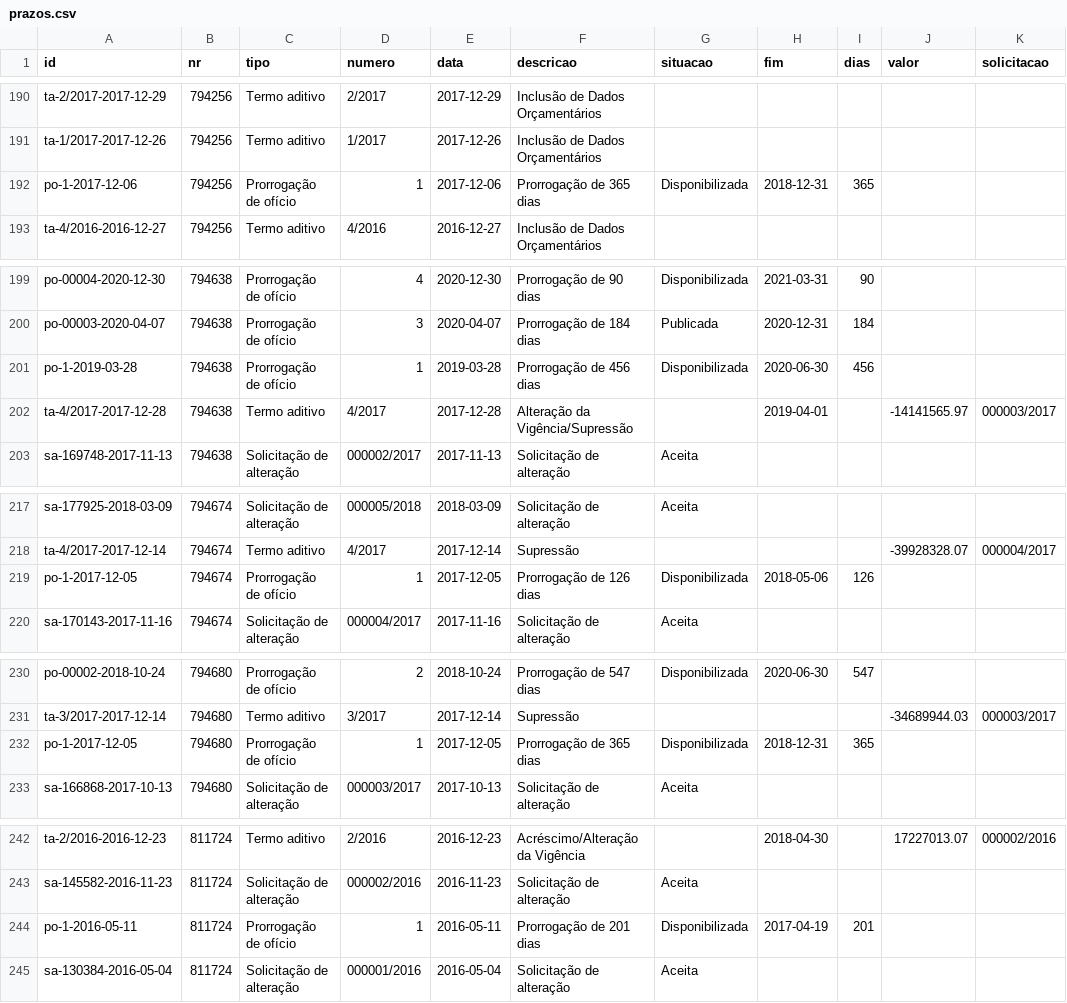
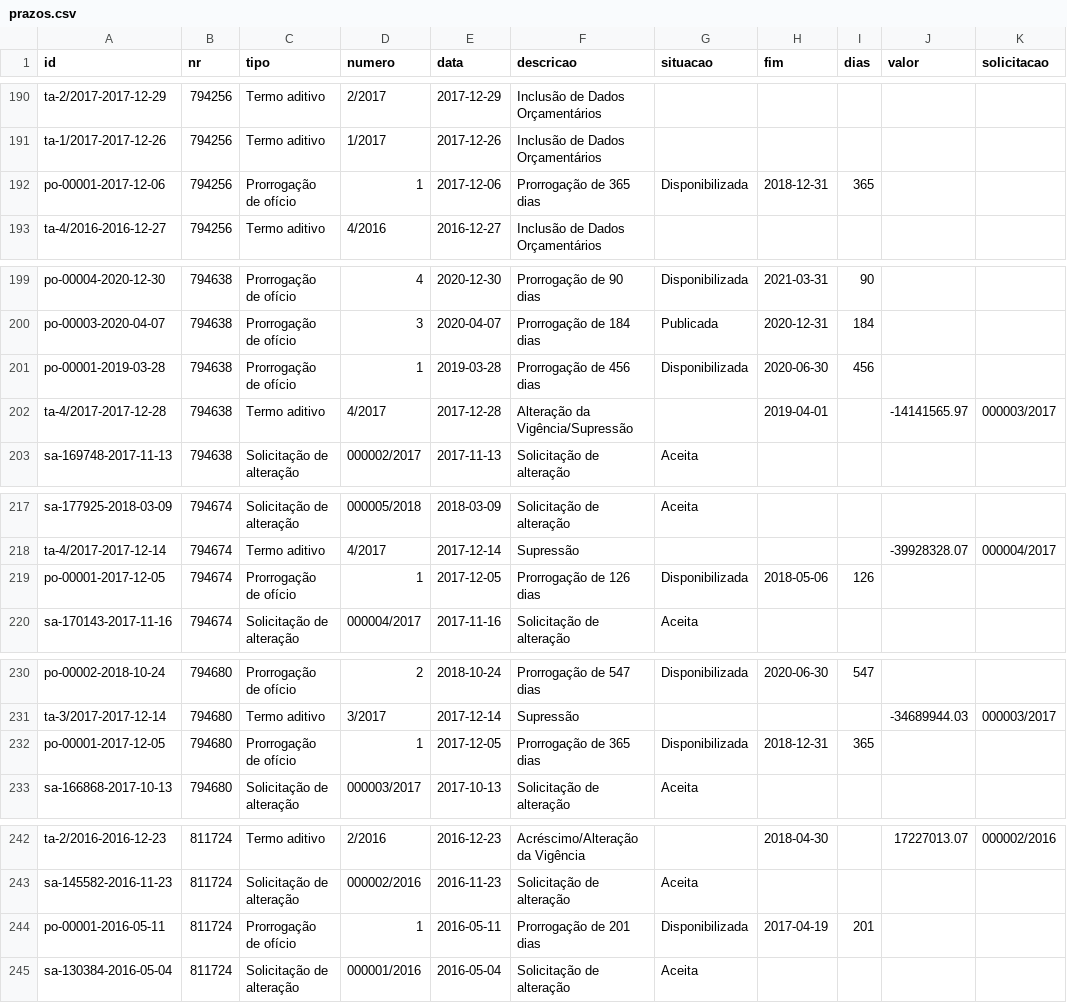
Before and after one commit to CleytonDM/painel-cisternas, a CSV file: dados/prazos.csv, drawn as a sheet; only a part is shown, gaps mark what is left out; the diff covers the shown part only; the diff names each change by its address in the sheet, - before the commit and + after, or states it on an @@ line.

```diff
--- a/dados/prazos.csv
+++ b/dados/prazos.csv
-A192 (id): po-1-2017-12-06
+A192 (id): po-00001-2017-12-06
-A201 (id): po-1-2019-03-28
+A201 (id): po-00001-2019-03-28
-A219 (id): po-1-2017-12-05
+A219 (id): po-00001-2017-12-05
-A232 (id): po-1-2017-12-05
+A232 (id): po-00001-2017-12-05
-A244 (id): po-1-2016-05-11
+A244 (id): po-00001-2016-05-11
```
Also changed, not shown: 1 added row and 17 edited cells elsewhere in this file, dados/cronograma.csv, dados/empenhos.csv, 8 other files.
